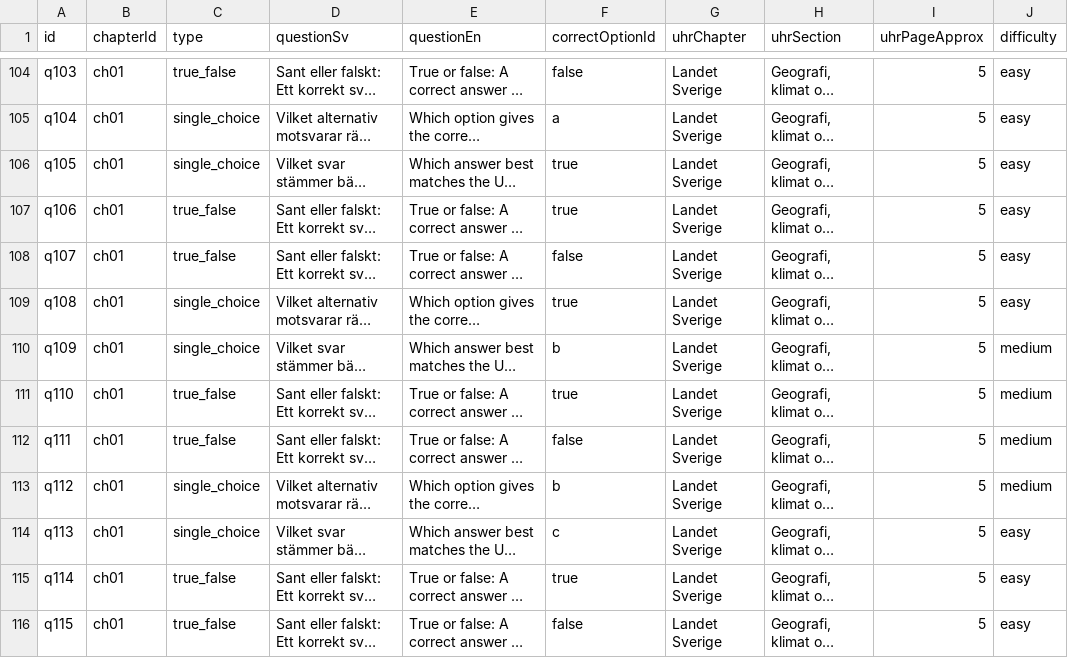
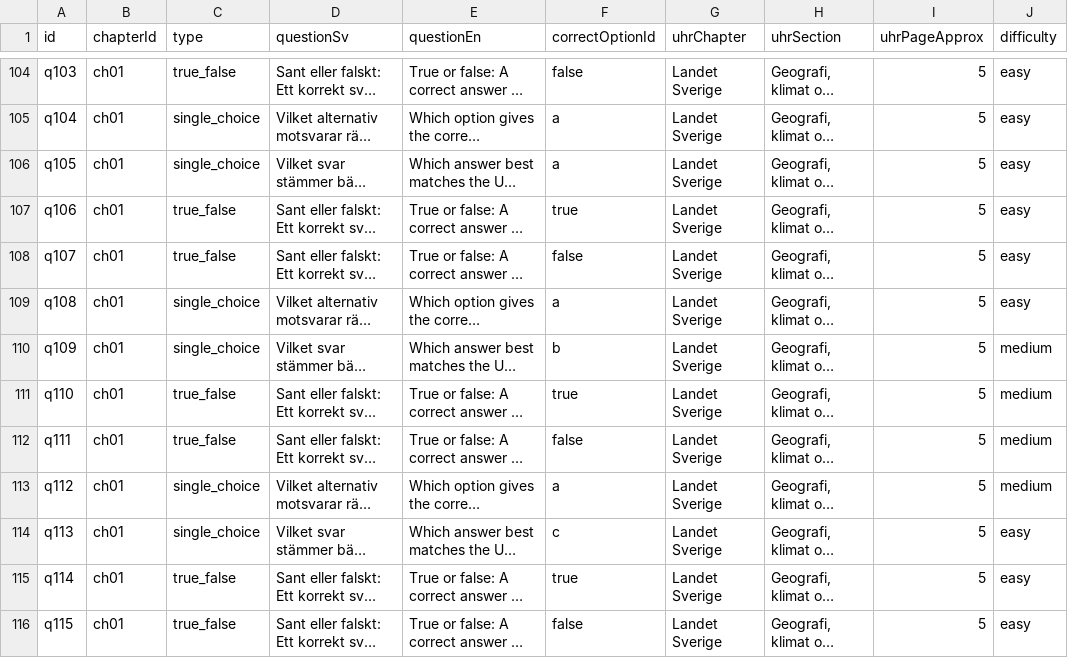
Before and after one commit to SzeChunYiu/Swedish_Civic_Test, a CSV file: content/question-bank.csv, drawn as a sheet; only a part is shown, gaps mark what is left out; long unchanged cells end in …; the diff covers the shown part only; the diff names each change by its address in the sheet, - before the commit and + after, or states it on an @@ line.

```diff
--- a/content/question-bank.csv
+++ b/content/question-bank.csv
-F106 (correctOptionId): true
+F106 (correctOptionId): a
-F109 (correctOptionId): true
+F109 (correctOptionId): a
-F113 (correctOptionId): b
+F113 (correctOptionId): a
```
Also changed, not shown: 67 edited cells elsewhere in this file, 14 other files.
